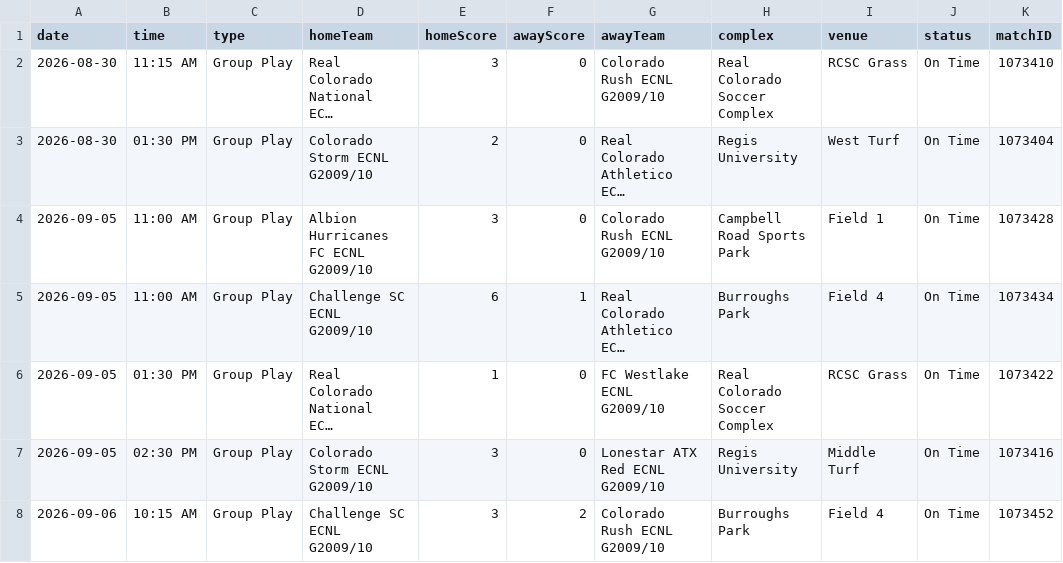
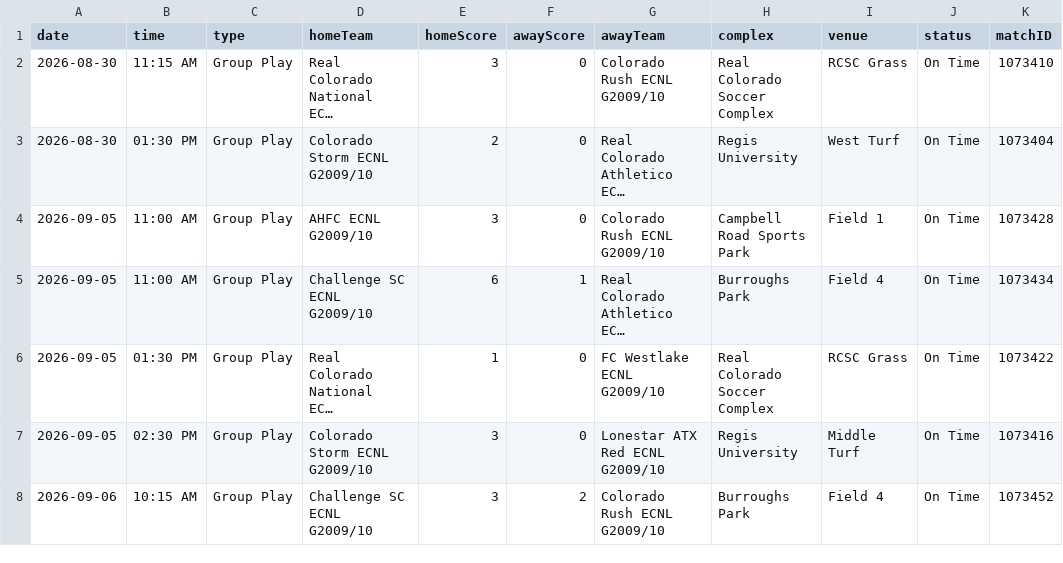
Before and after one commit to NextOneTwoLabs/ecnl-dashboard, a CSV file: export/2026-27/Texas/GU17-ECNL.schedule.csv, drawn as a sheet; only a part is shown; long unchanged cells end in …; the diff covers the shown part only; the diff names each change by its address in the sheet, - before the commit and + after, or states it on an @@ line.

```diff
--- a/export/2026-27/Texas/GU17-ECNL.schedule.csv
+++ b/export/2026-27/Texas/GU17-ECNL.schedule.csv
-D4 (homeTeam): Albion Hurricanes FC ECNL G2009/10
+D4 (homeTeam): AHFC ECNL G2009/10
```
Also changed, not shown: 14 edited cells elsewhere in this file, export/2026-27/Southeast/GU13-ECNL.schedule.csv, export/2026-27/Southeast/GU14-ECNL.schedule.csv, 19 other files.
